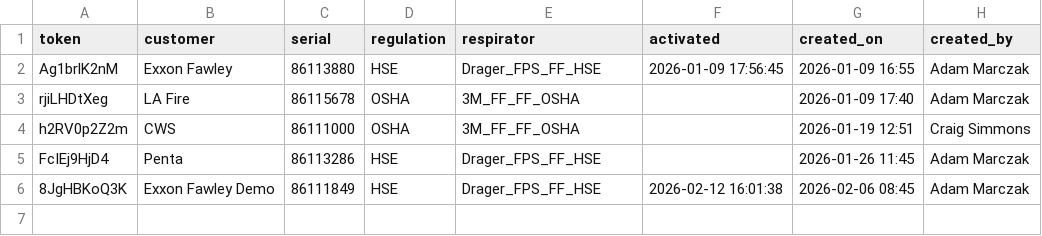
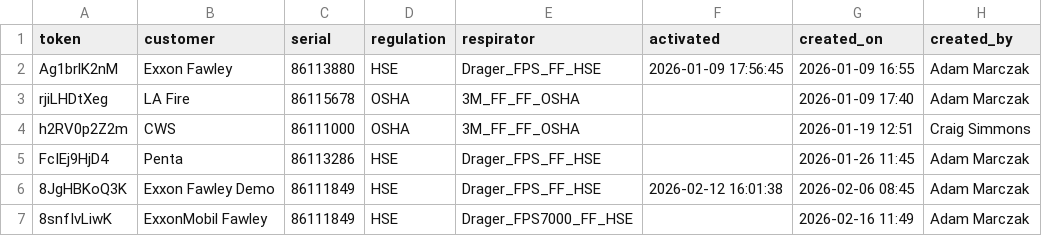
Before and after one commit to maciejnation/VirtualOperator, a CSV file: tokens.csv, drawn as a sheet; the diff names each change by its address in the sheet, - before the commit and + after, or states it on an @@ line.

Commit message:
Add token for ExxonMobil Fawley

```diff
--- a/tokens.csv
+++ b/tokens.csv
+row 7: 8snfIvLiwK | ExxonMobil Fawley | 86111849 | HSE | Drager_FPS7000_FF_HSE |  | 2026-02-16 11:49 | Adam Marczak
```
